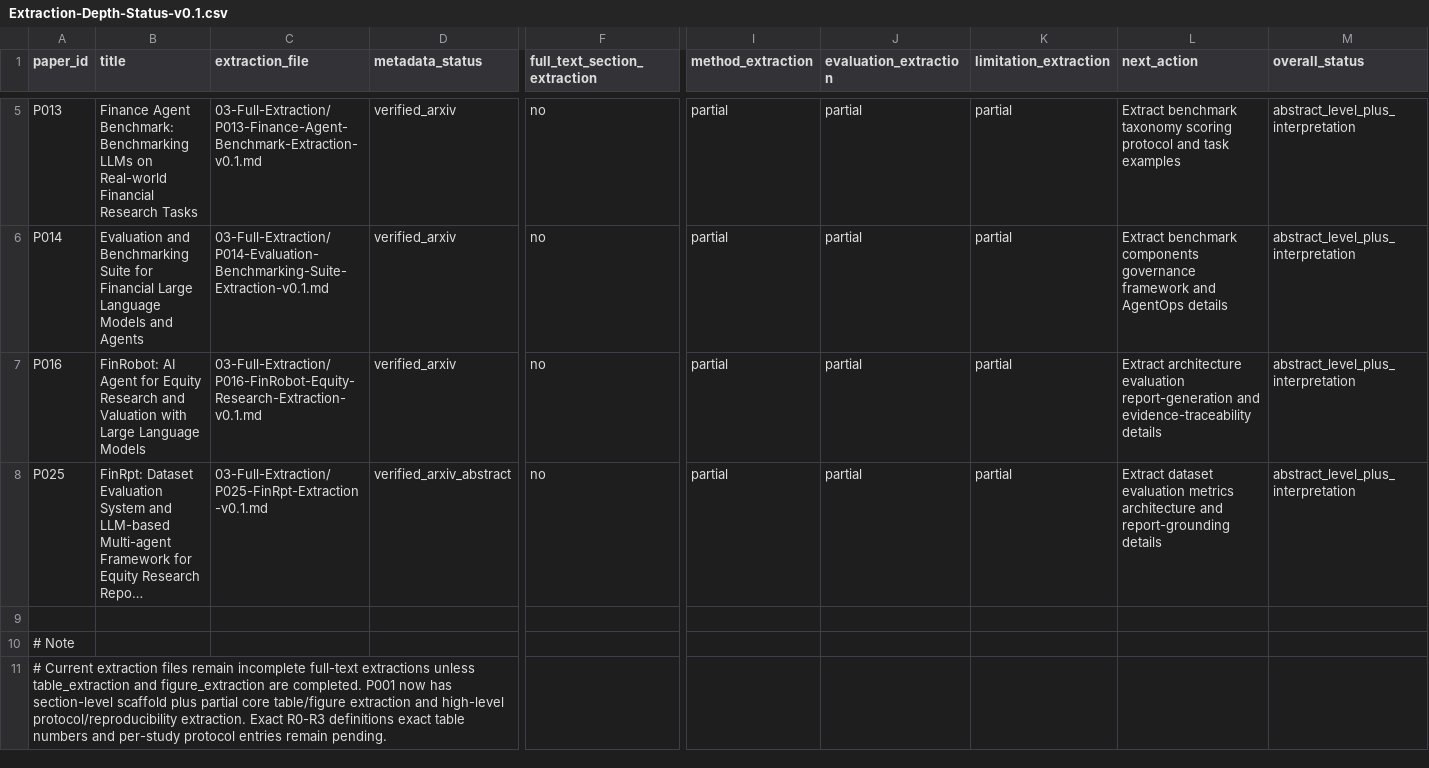
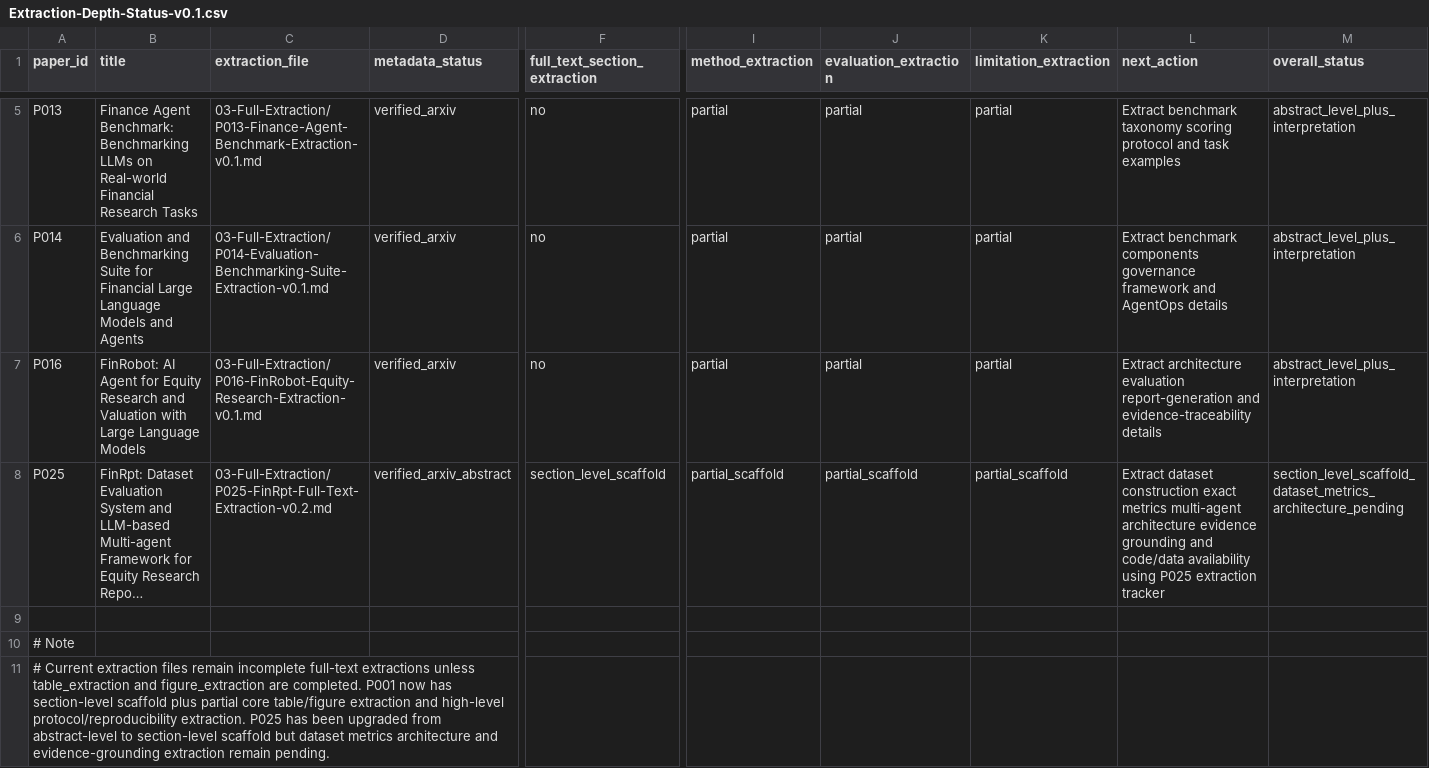
Before and after one commit to DochiDonChi/PoemMining, a CSV file: Project-Aegis/03-Full-Extraction/Extraction-Depth-Status-v0.1.csv, drawn as a sheet; only a part is shown, gaps mark what is left out; long unchanged cells end in …; the diff names each change by its address in the sheet, - before the commit and + after, or states it on an @@ line.

Commit message:
Update P025 extraction depth to section-level scaffold

```diff
--- a/Project-Aegis/03-Full-Extraction/Extraction-Depth-Status-v0.1.csv
+++ b/Project-Aegis/03-Full-Extraction/Extraction-Depth-Status-v0.1.csv
-C8 (extraction_file): 03-Full-Extraction/P025-FinRpt-Extraction-v0.1.md
+C8 (extraction_file): 03-Full-Extraction/P025-FinRpt-Full-Text-Extraction-v0.2.md
-F8 (full_text_section_extraction): no
+F8 (full_text_section_extraction): section_level_scaffold
-I8 (method_extraction): partial
+I8 (method_extraction): partial_scaffold
-J8 (evaluation_extraction): partial
+J8 (evaluation_extraction): partial_scaffold
-K8 (limitation_extraction): partial
+K8 (limitation_extraction): partial_scaffold
-L8 (next_action): Extract dataset evaluation metrics architecture and report-grounding details
+L8 (next_action): Extract dataset construction exact metrics multi-agent architecture evidence grounding and code/data availability using P025 extraction tracker
-M8 (overall_status): abstract_level_plus_interpretation
+M8 (overall_status): section_level_scaffold_dataset_metrics_architecture_pending
-A11 (paper_id): …protocol/reproducibility extraction. Exact R0-R3 definitions exact table numbers and per-study protocol entries remain pending.
+A11 (paper_id): …protocol/reproducibility extraction. P025 has been upgraded from abstract-level to section-level scaffold but dataset metrics architecture and evidence-grounding extraction remain pending.
```
